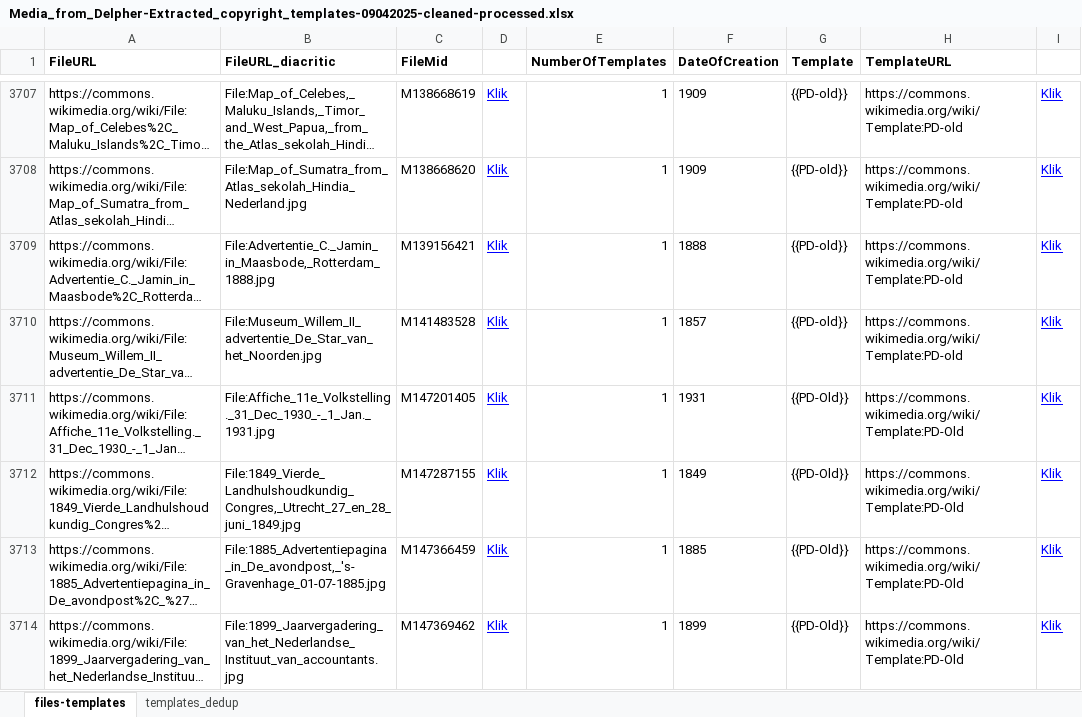
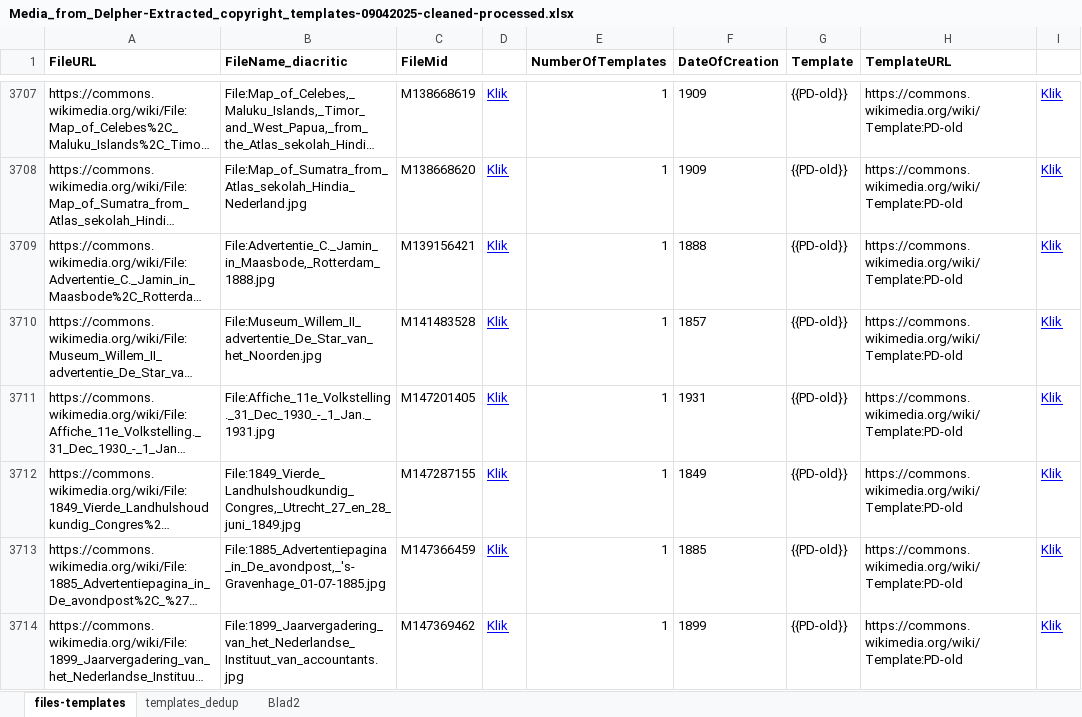
Before and after one commit to KBNLwikimedia/MediaFromDelpher_ExtractCopyrightTemplates, an Excel workbook: Media_from_Delpher-Extracted_copyright_templates-09042025-cleaned-processed.xlsx, sheet files-templates, drawn as a sheet; only a part is shown, gaps mark what is left out; long unchanged cells end in …; values as stored, in another font and other column widths than the file's, no borders; the diff covers the shown part only; the diff names each change by its address in the sheet, - before the commit and + after, or states it on an @@ line.

```diff
--- a/Media_from_Delpher-Extracted_copyright_templates-09042025-cleaned-processed.xlsx (sheet files-templates)
+++ b/Media_from_Delpher-Extracted_copyright_templates-09042025-cleaned-processed.xlsx (sheet files-templates)
+sheet tab: Blad2
-B1: FileURL_diacritic
+B1: FileName_diacritic
-G3711:G3714 (Template): {{PD-Old}}
+G3711:G3714 (Template): {{PD-old}}
-H3711:H3714 (TemplateURL): https://commons.wikimedia.org/wiki/Template:PD-Old
+H3711:H3714 (TemplateURL): https://commons.wikimedia.org/wiki/Template:PD-old
```
Also changed, not shown: 74 edited cells elsewhere in this sheet, sheet templates_dedup, 4 other files.
